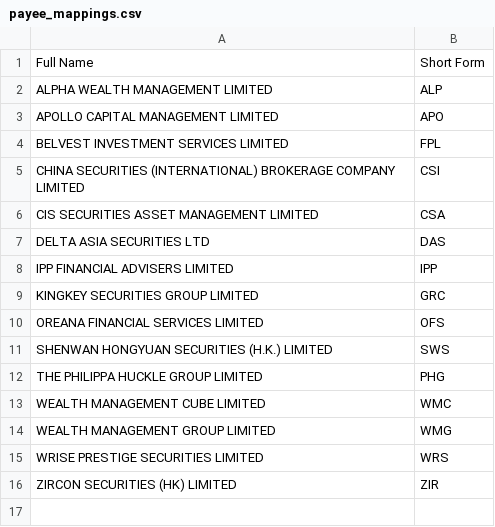
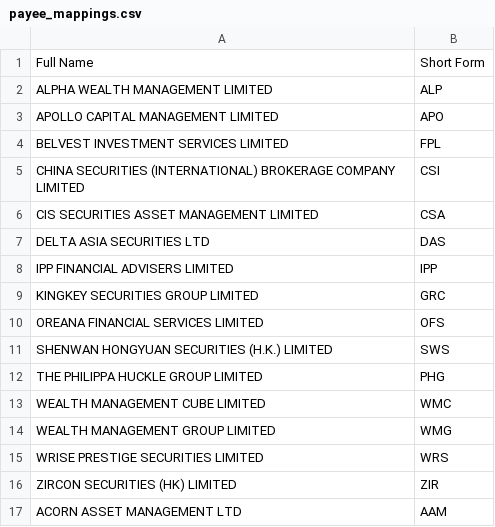
Before and after one commit to Phago000/e-cheuqe-prod, a CSV file: payee_mappings.csv, drawn as a sheet; the diff names each change by its address in the sheet, - before the commit and + after, or states it on an @@ line.

Commit message:
Update payee_mappings.csv

```diff
--- a/payee_mappings.csv
+++ b/payee_mappings.csv
+row 17: ACORN ASSET MANAGEMENT LTD | AAM
```
